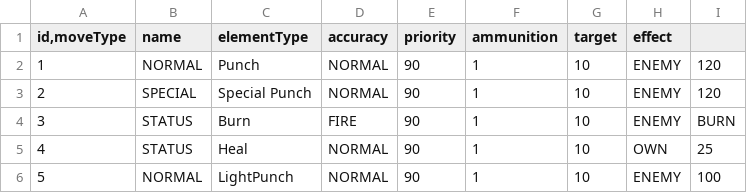
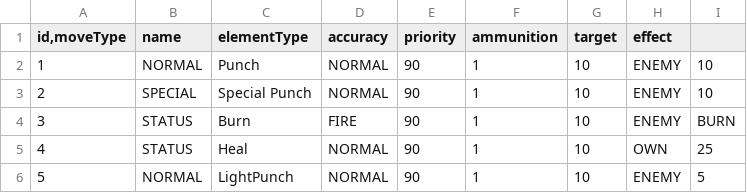
Before and after one commit to widhys15/Tubes-OOP-Kelompok-15, a CSV file: src/main/resources/com/monstersaku/configs/movepool.csv, drawn as a sheet.

```diff
--- a/src/main/resources/com/monstersaku/configs/movepool.csv
+++ b/src/main/resources/com/monstersaku/configs/movepool.csv
@@ -1,6 +1,6 @@
 id,moveType;name;elementType;accuracy;priority;ammunition;target;effect
-1;NORMAL;Punch;NORMAL;90;1;10;ENEMY;120
-2;SPECIAL;Special Punch;NORMAL;90;1;10;ENEMY;120
+1;NORMAL;Punch;NORMAL;90;1;10;ENEMY;10
+2;SPECIAL;Special Punch;NORMAL;90;1;10;ENEMY;10
 3;STATUS;Burn;FIRE;90;1;10;ENEMY;BURN
 4;STATUS;Heal;NORMAL;90;1;10;OWN;25
-5;NORMAL;LightPunch;NORMAL;90;1;10;ENEMY;100
+5;NORMAL;LightPunch;NORMAL;90;1;10;ENEMY;5
```
Also changed, not shown: bin/main/com/monstersaku/configs/movepool.csv, 11 other files.
